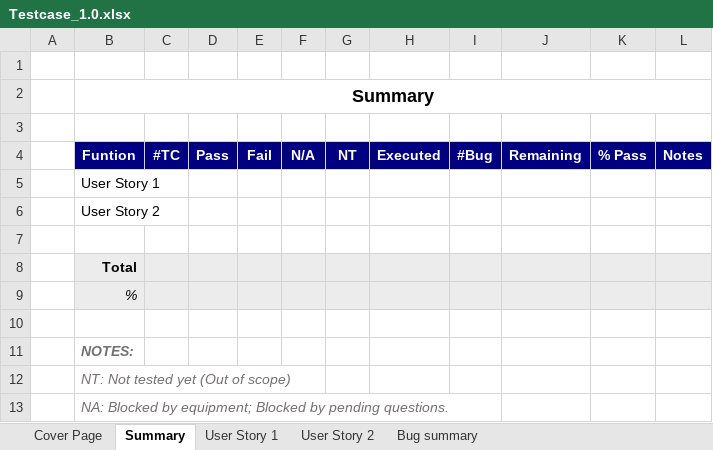
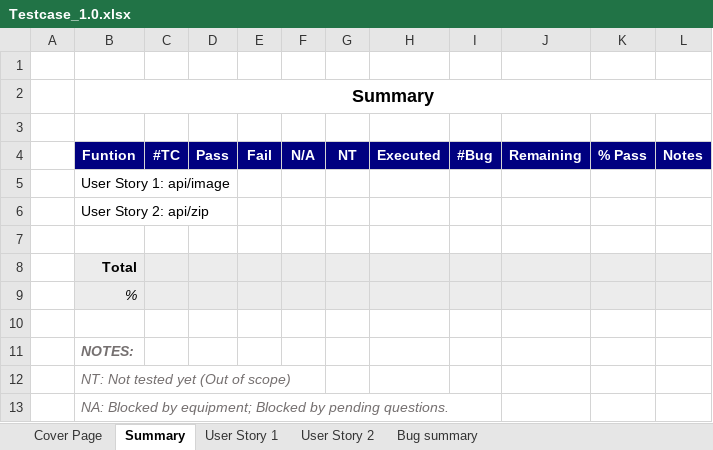
Before and after one commit to thomas-vmogroup/qa-assignment-tml, an Excel workbook: resources/Testcase_1.0.xlsx, sheet Summary, drawn as a sheet; values as stored, in another font and other column widths than the file's, no borders; the diff names each change by its address in the sheet, - before the commit and + after, or states it on an @@ line.

Commit message:
Format the testcase file

```diff
--- a/resources/Testcase_1.0.xlsx (sheet Summary)
+++ b/resources/Testcase_1.0.xlsx (sheet Summary)
-B5: User Story 1
+B5: User Story 1: api/image
-B6: User Story 2
+B6: User Story 2: api/zip
```
Also changed, not shown: 1 other file.
